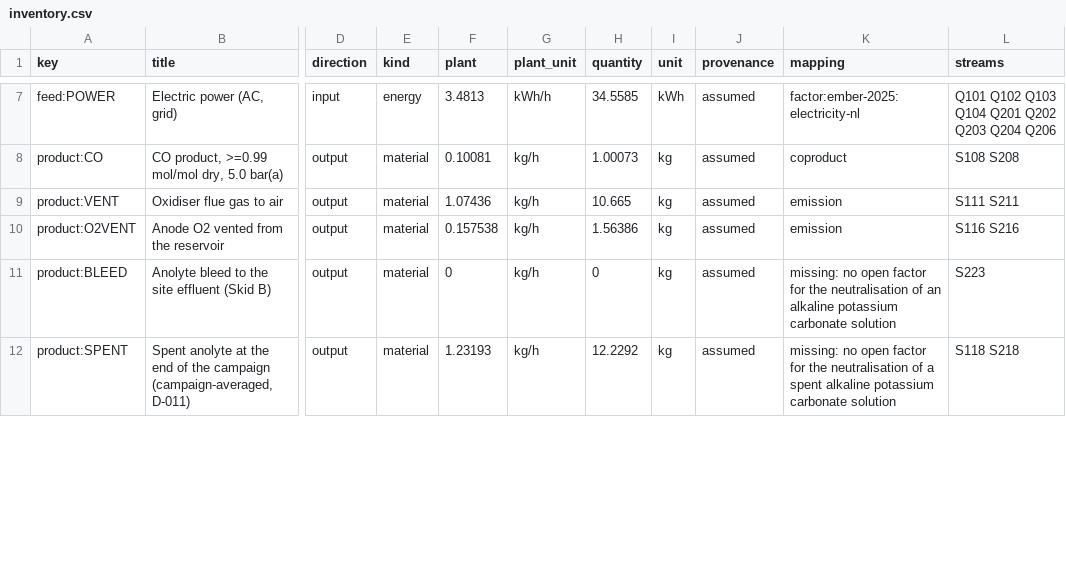
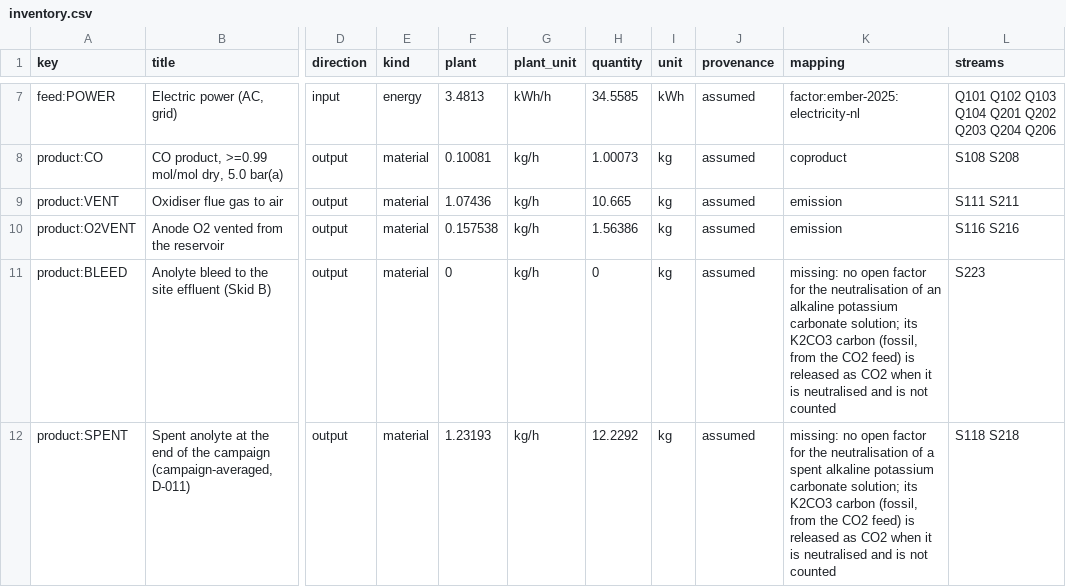
Before and after one commit to ChemE-as-Code/process-library, a CSV file: processes/co2-electrolysis-bpm-1/lca/inventory.csv, drawn as a sheet; only a part is shown, gaps mark what is left out; the diff covers the shown part only; the diff names each change by its address in the sheet, - before the commit and + after, or states it on an @@ line.

```diff
--- a/processes/co2-electrolysis-bpm-1/lca/inventory.csv
+++ b/processes/co2-electrolysis-bpm-1/lca/inventory.csv
-K11 (mapping): …potassium carbonate solution
+K11 (mapping): …potassium carbonate solution; its K2CO3 carbon (fossil, from the CO2 feed) is released as CO2 when it is neutralised and is not counted
-K12 (mapping): …potassium carbonate solution
+K12 (mapping): …potassium carbonate solution; its K2CO3 carbon (fossil, from the CO2 feed) is released as CO2 when it is neutralised and is not counted
```
Also changed, not shown: 2 added rows and 3 edited cells elsewhere in this file, 35 other files.
